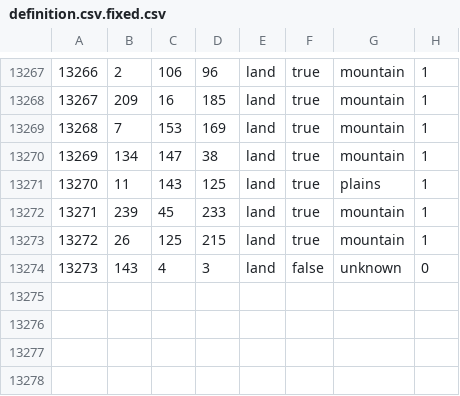
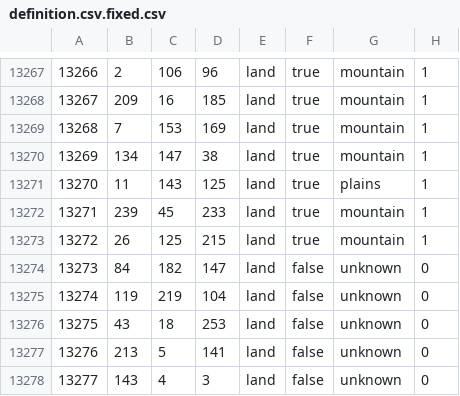
Before and after one commit to D33JAY0/coldwarmod, a CSV file: map/definition.csv.fixed.csv, drawn as a sheet; only a part is shown, gaps mark what is left out; addresses are those after the commit; the diff names each change by its address in the sheet, - before the commit and + after, or states it on an @@ line.

```diff
--- a/map/definition.csv.fixed.csv
+++ b/map/definition.csv.fixed.csv
+row 13274: 13273 | 84 | 182 | 147 | land | false | unknown | 0
+row 13275: 13274 | 119 | 219 | 104 | land | false | unknown | 0
+row 13276: 13275 | 43 | 18 | 253 | land | false | unknown | 0
+row 13277: 13276 | 213 | 5 | 141 | land | false | unknown | 0
@@ column A renumbered from row 13278 down @@
```
Also changed, not shown: 6 other files.
